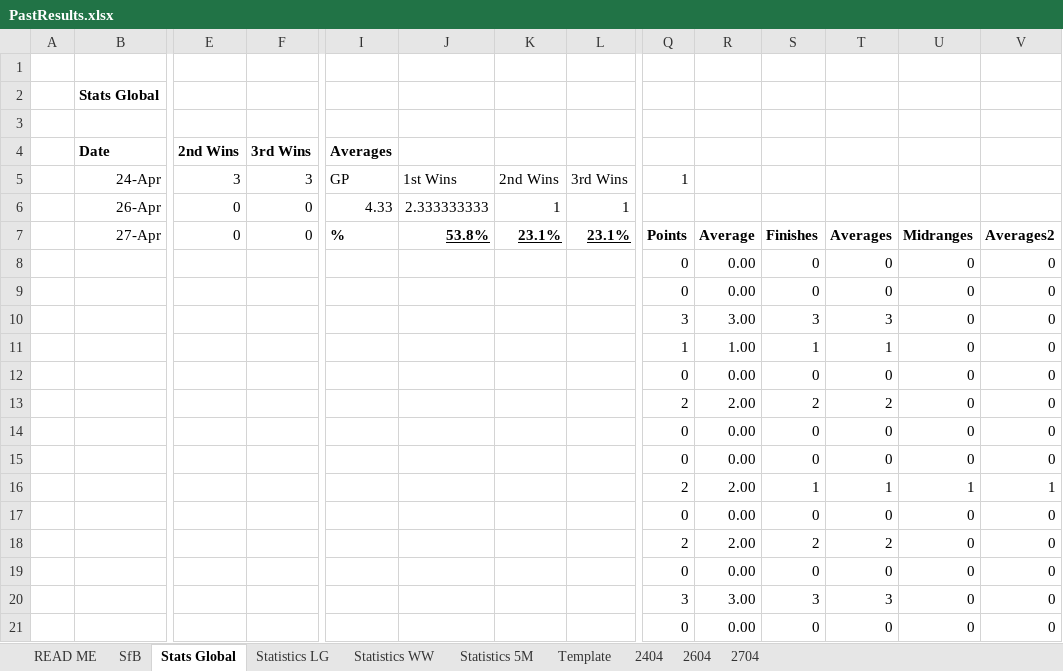
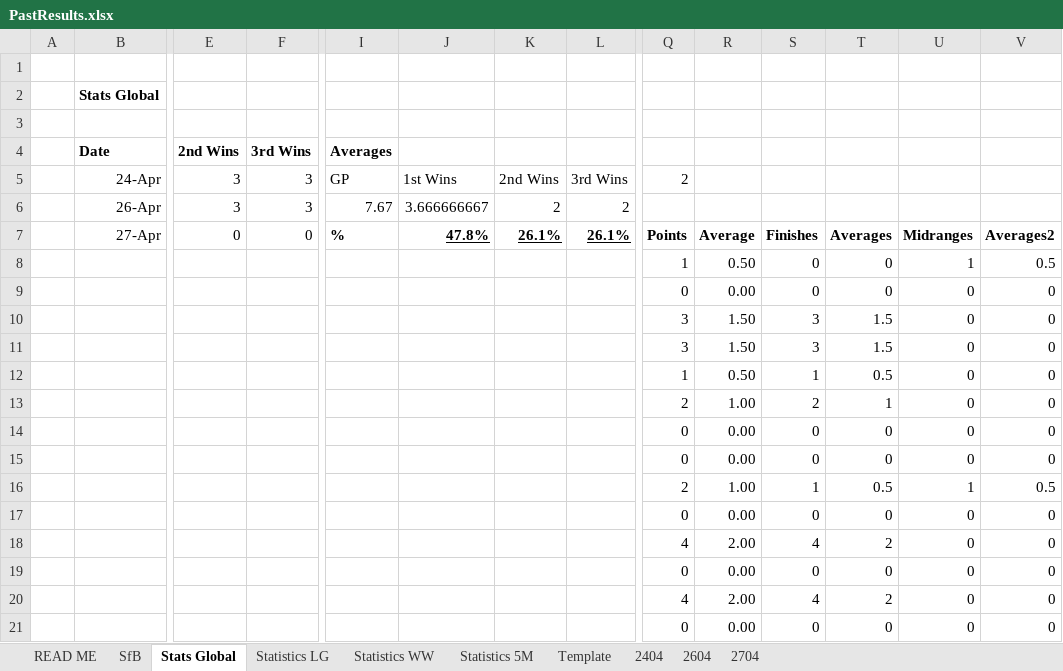
Before and after one commit to KingGoose20/TLTBO, an Excel workbook: Other Files/PastResults.xlsx, sheet Stats Global, drawn as a sheet; only a part is shown, gaps mark what is left out; values as stored, in another font and other column widths than the file's, no borders; charts and pictures and table styles not drawn; removed rows and columns are numbered as before the commit, all else as after; rows hold the shown columns only; the diff covers the shown part only; the diff names each change by its address in the sheet, - before the commit and + after, or states it on an @@ line.

```diff
--- a/Other Files/PastResults.xlsx (sheet Stats Global)
+++ b/Other Files/PastResults.xlsx (sheet Stats Global)
-Q5: 1
+Q5: 2
-row 6:  | 26-Apr | 0 | 0 | 4.33 | 2.333333333 | 1 | 1
+row 6:  | 26-Apr | 3 | 3 | 7.67 | 3.666666667 | 2 | 2
-J7: 53.8%
+J7: 47.8%
-K7: 23.1%
+K7: 26.1%
-L7: 23.1%
+L7: 26.1%
-Q8: 0
+Q8: 1
-R8: 0.00
+R8: 0.50
-U8: 0
+U8: 1
-V8: 0
+V8: 0.5
-R10: 3.00
+R10: 1.50
-T10: 3
+T10: 1.5
-Q11: 1
+Q11: 3
-R11: 1.00
+R11: 1.50
-S11: 1
+S11: 3
-T11: 1
+T11: 1.5
-Q12: 0
+Q12: 1
-R12: 0.00
+R12: 0.50
-S12: 0
+S12: 1
-T12: 0
+T12: 0.5
-R13: 2.00
+R13: 1.00
-T13: 2
+T13: 1
-R16: 2.00
+R16: 1.00
-T16: 1
+T16: 0.5
-V16: 1
+V16: 0.5
-Q18: 2
+Q18: 4
-S18: 2
+S18: 4
-Q20: 3
+Q20: 4
-R20: 3.00
+R20: 2.00
-S20: 3
+S20: 4
-T20: 3
+T20: 2
```
Also changed, not shown: 2 added rows, 2 removed rows and 42 edited cells elsewhere in this sheet, sheet 2604, sheet SfB, sheet Statistics LG, sheet Statistics WW, sheet Statistics 5M, formulas that keep their value, charts or pictures, 2 other files.
